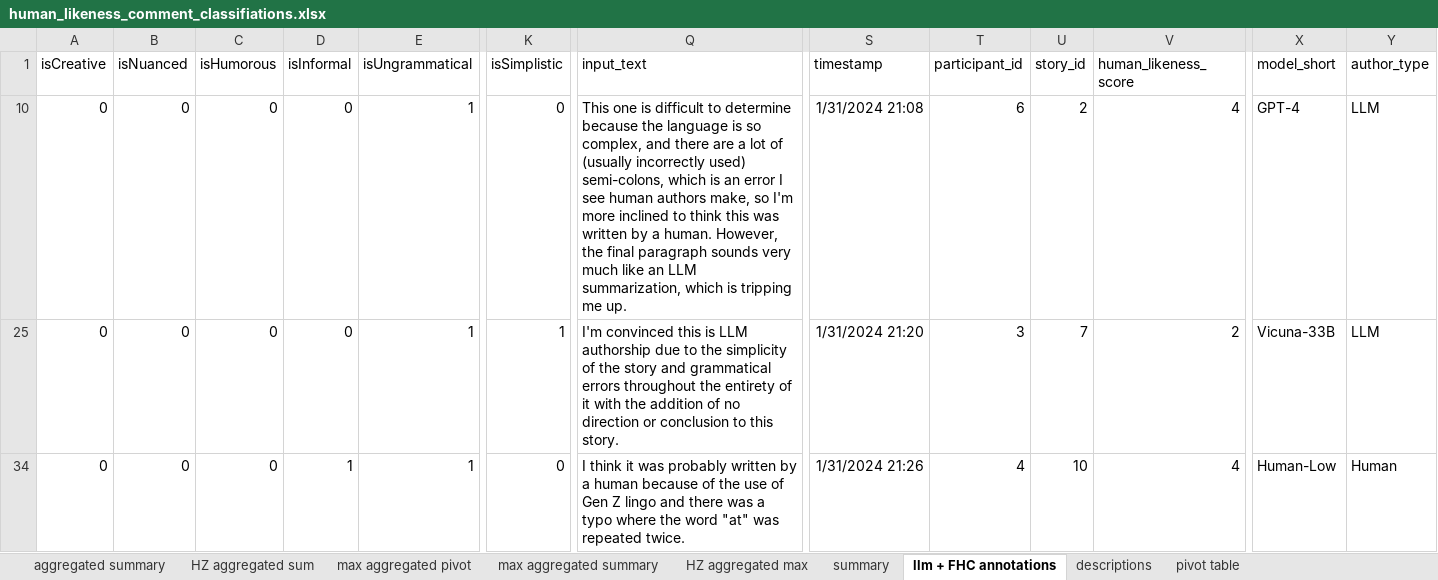
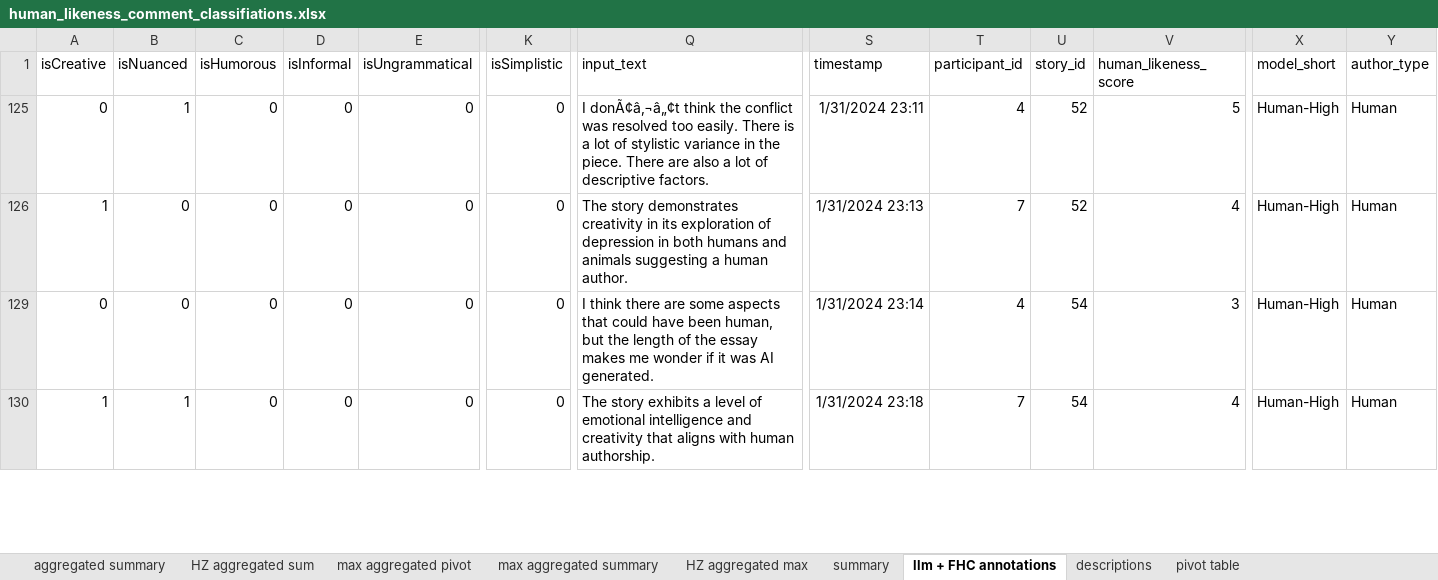
Before and after one commit to fabriceyhc/llm-psych-depth, an Excel workbook: human_study/data/processed/human_likeness_comment_classifiations.xlsx, sheet llm + FHC annotations, drawn as a sheet; only a part is shown, gaps mark what is left out; values as stored, in another font and other column widths than the file's, no borders; addresses are those after the commit; rows hold the shown columns only; the diff covers the shown part only; the diff names each change by its address in the sheet, - before the commit and + after, or states it on an @@ line.

```diff
--- a/human_study/data/processed/human_likeness_comment_classifiations.xlsx (sheet llm + FHC annotations)
+++ b/human_study/data/processed/human_likeness_comment_classifiations.xlsx (sheet llm + FHC annotations)
-B125 (isNuanced): 0
+B125 (isNuanced): 1
-E125 (isUngrammatical): 1
+E125 (isUngrammatical): 0
-Q125 (input_text): This one is difficult to determine because the language is so complex, and there are a lot of (usually incorrectly used) semi-colons, which is an error I see human authors make, so I'm more inclined to think this was written by a human. However, the final paragraph sounds very much like an LLM summarization, which is tripping me up.
+Q125 (input_text): I donÃ¢â‚¬â„¢t think the conflict was resolved too easily. There is a lot of stylistic variance in the piece. There are also a lot of descriptive factors.
-S125 (timestamp): 1/31/2024 21:08
+S125 (timestamp): 1/31/2024 23:11
-T125 (participant_id): 6
+T125 (participant_id): 4
-U125 (story_id): 2
+U125 (story_id): 52
-V125 (human_likeness_score): 4
+V125 (human_likeness_score): 5
-X125 (model_short): GPT-4
+X125 (model_short): Human-High
-Y125 (author_type): LLM
+Y125 (author_type): Human
@@ row 126 unhidden: 1 | 0 | 0 | 0 | 0 | 0 | The story demonstrates creativity in its exploration of depression in both humans and animals suggesting a human author. | 1/31/2024 23:13 | 7 | 52 | 4 | Human-High | Human @@
-E129:E130 (isUngrammatical): 1
+E129:E130 (isUngrammatical): 0
-K129 (isSimplistic): 1
+K129 (isSimplistic): 0
-Q129 (input_text): I'm convinced this is LLM authorship due to the simplicity of the story and grammatical errors throughout the entirety of it with the addition of no direction or conclusion to this story.
+Q129 (input_text): I think there are some aspects that could have been human, but the length of the essay makes me wonder if it was AI generated.
-S129 (timestamp): 1/31/2024 21:20
+S129 (timestamp): 1/31/2024 23:14
-T129 (participant_id): 3
+T129 (participant_id): 4
-U129 (story_id): 7
+U129 (story_id): 54
-V129 (human_likeness_score): 2
+V129 (human_likeness_score): 3
-X129 (model_short): Vicuna-33B
+X129 (model_short): Human-High
-Y129 (author_type): LLM
+Y129 (author_type): Human
-A130 (isCreative): 0
+A130 (isCreative): 1
-B130 (isNuanced): 0
+B130 (isNuanced): 1
-D130 (isInformal): 1
+D130 (isInformal): 0
-Q130 (input_text): I think it was probably written by a human because of the use of Gen Z lingo and there was a typo where the word "at" was repeated twice.
+Q130 (input_text): The story exhibits a level of emotional intelligence and creativity that aligns with human authorship.
-S130 (timestamp): 1/31/2024 21:26
+S130 (timestamp): 1/31/2024 23:18
-T130 (participant_id): 4
+T130 (participant_id): 7
-U130 (story_id): 10
+U130 (story_id): 54
-X130 (model_short): Human-Low
+X130 (model_short): Human-High
```
Also changed, not shown: 38 edited cells elsewhere in this sheet, formulas that keep their value, 16 other files.
